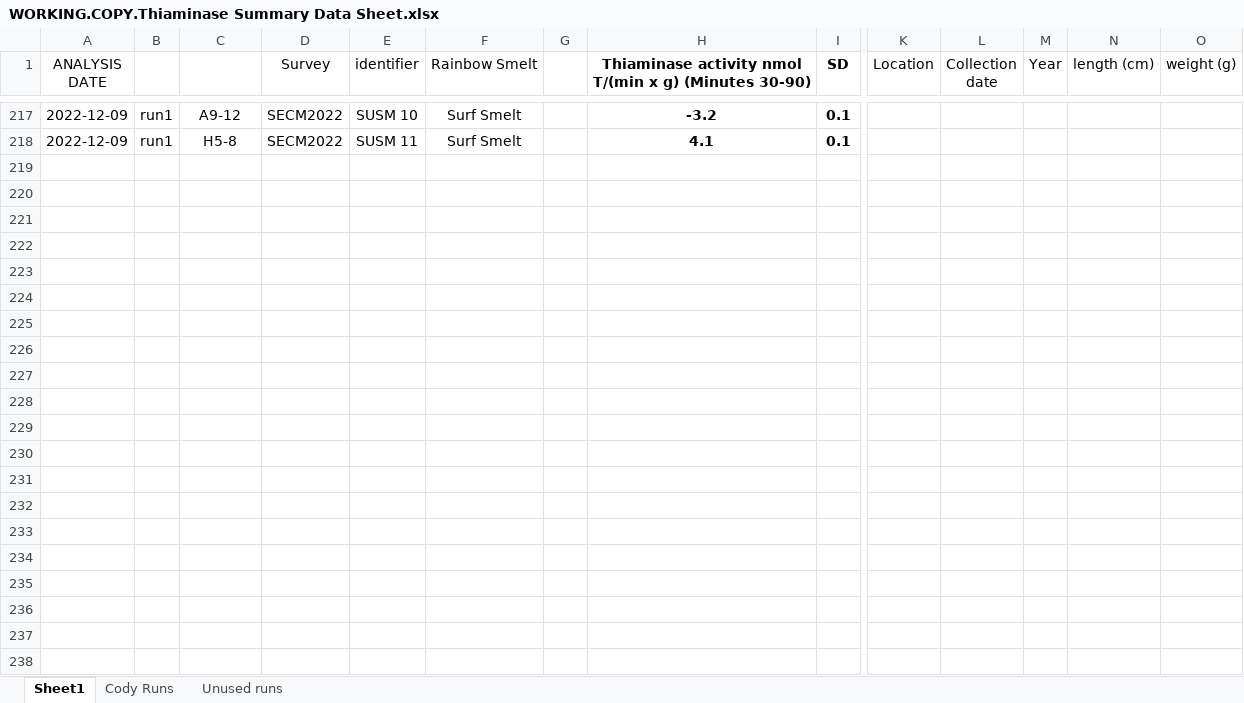
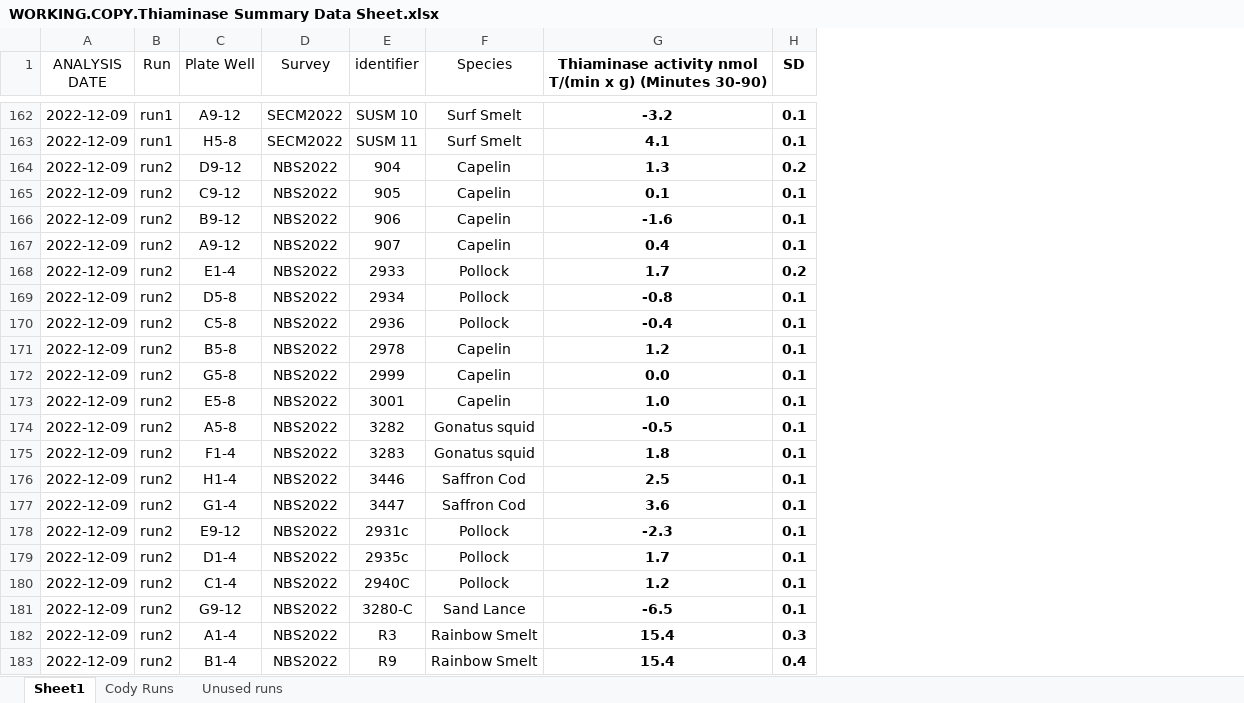
Before and after one commit to dwprt/thiaminase, an Excel workbook: Thiaminase Activity Assays.12.15.2022/WORKING.COPY.Thiaminase Summary Data Sheet.xlsx, sheet Sheet1, drawn as a sheet; only a part is shown, gaps mark what is left out; values as stored, in another font and other column widths than the file's, no borders; conditional formats not drawn; removed rows and columns are numbered as before the commit, all else as after; rows hold the shown columns only; the diff covers the shown part only; the diff names each change by its address in the sheet, - before the commit and + after, or states it on an @@ line.

```diff
--- a/Thiaminase Activity Assays.12.15.2022/WORKING.COPY.Thiaminase Summary Data Sheet.xlsx (sheet Sheet1)
+++ b/Thiaminase Activity Assays.12.15.2022/WORKING.COPY.Thiaminase Summary Data Sheet.xlsx (sheet Sheet1)
-column G, empty
-column K (Location), empty
-column L (Collection date), empty
-column M (Year), empty
-column N (length (cm)), empty
-column O (weight (g)), empty
-B1: (empty)
+B1: Run
-C1: (empty)
+C1: Plate Well
-F1: Rainbow Smelt
+F1: Species
-row 164: (empty)
+row 164: 2022-12-09 | run2 | D9-12 | NBS2022 | 904 | Capelin | 1.3 | 0.2
-row 165: (empty)
+row 165: 2022-12-09 | run2 | C9-12 | NBS2022 | 905 | Capelin | 0.1 | 0.1
-row 166: (empty)
+row 166: 2022-12-09 | run2 | B9-12 | NBS2022 | 906 | Capelin | -1.6 | 0.1
-row 167: (empty)
+row 167: 2022-12-09 | run2 | A9-12 | NBS2022 | 907 | Capelin | 0.4 | 0.1
-row 168: (empty)
+row 168: 2022-12-09 | run2 | E1-4 | NBS2022 | 2933 | Pollock | 1.7 | 0.2
-row 169: (empty)
+row 169: 2022-12-09 | run2 | D5-8 | NBS2022 | 2934 | Pollock | -0.8 | 0.1
-row 170: (empty)
+row 170: 2022-12-09 | run2 | C5-8 | NBS2022 | 2936 | Pollock | -0.4 | 0.1
-row 171: (empty)
+row 171: 2022-12-09 | run2 | B5-8 | NBS2022 | 2978 | Capelin | 1.2 | 0.1
-row 172: (empty)
+row 172: 2022-12-09 | run2 | G5-8 | NBS2022 | 2999 | Capelin | 0.0 | 0.1
-row 173: (empty)
+row 173: 2022-12-09 | run2 | E5-8 | NBS2022 | 3001 | Capelin | 1.0 | 0.1
-row 174: (empty)
+row 174: 2022-12-09 | run2 | A5-8 | NBS2022 | 3282 | Gonatus squid | -0.5 | 0.1
-row 175: (empty)
+row 175: 2022-12-09 | run2 | F1-4 | NBS2022 | 3283 | Gonatus squid | 1.8 | 0.1
-row 176: (empty)
+row 176: 2022-12-09 | run2 | H1-4 | NBS2022 | 3446 | Saffron Cod | 2.5 | 0.1
-row 177: (empty)
+row 177: 2022-12-09 | run2 | G1-4 | NBS2022 | 3447 | Saffron Cod | 3.6 | 0.1
-row 178: (empty)
+row 178: 2022-12-09 | run2 | E9-12 | NBS2022 | 2931c | Pollock | -2.3 | 0.1
-row 179: (empty)
+row 179: 2022-12-09 | run2 | D1-4 | NBS2022 | 2935c | Pollock | 1.7 | 0.1
-row 180: (empty)
+row 180: 2022-12-09 | run2 | C1-4 | NBS2022 | 2940C | Pollock | 1.2 | 0.1
-row 181: (empty)
+row 181: 2022-12-09 | run2 | G9-12 | NBS2022 | 3280-C | Sand Lance | -6.5 | 0.1
-row 182: (empty)
+row 182: 2022-12-09 | run2 | A1-4 | NBS2022 | R3 | Rainbow Smelt | 15.4 | 0.3
-row 183: (empty)
+row 183: 2022-12-09 | run2 | B1-4 | NBS2022 | R9 | Rainbow Smelt | 15.4 | 0.4
```
Also changed, not shown: 24 added rows, 24 removed rows, 133 moved rows and 52 edited cells elsewhere in this sheet, formulas that keep their value, Thiaminase Activity Assays.12.15.2022/Thiaminase.Assay.Reruns.Key.xlsx, Thiaminase Activity Assays.12.15.2022/WORKING.COPY.2022_Thiaminase_MetaData_drew.xlsx, 1 other file.
